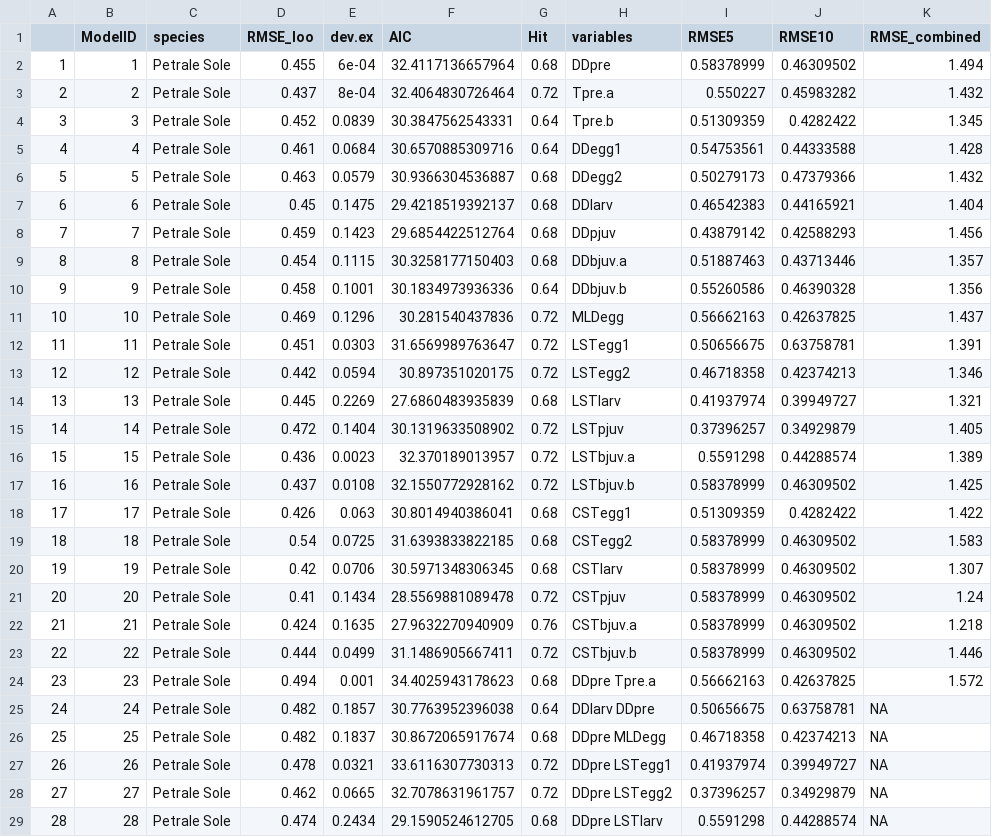
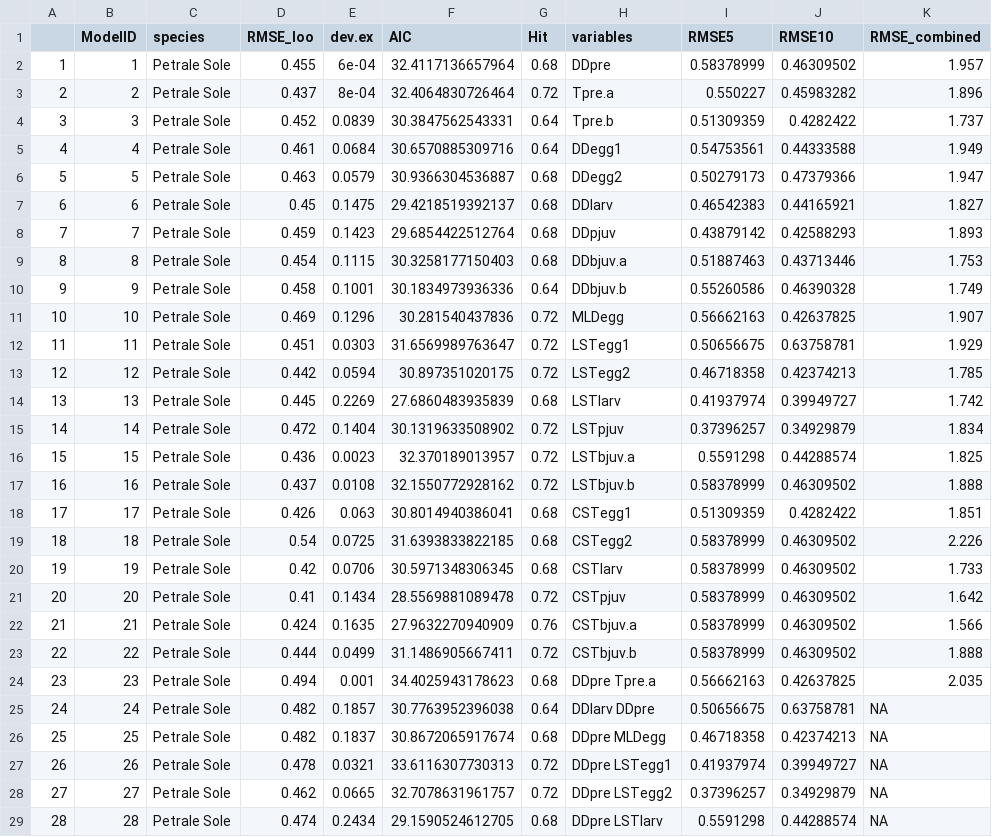
Before and after one commit to mfeddern/Multispecies, a CSV file: Multispecies/Output/Data/Combined/ps_table.csv, drawn as a sheet; only a part is shown.

```diff
--- a/Multispecies/Output/Data/Combined/ps_table.csv
+++ b/Multispecies/Output/Data/Combined/ps_table.csv
@@ -1,25 +1,25 @@
 "","ModelID","species","RMSE_loo","dev.ex","AIC","Hit","variables","RMSE5","RMSE10","RMSE_combined"
-"1",1,"Petrale Sole",0.455,6e-04,32.4117136657964,0.68,"DDpre  ",0.58378999,0.46309502,1.494
-"2",2,"Petrale Sole",0.437,8e-04,32.4064830726464,0.72,"Tpre.a  ",0.550227,0.45983282,1.432
-"3",3,"Petrale Sole",0.452,0.0839,30.3847562543331,0.64,"Tpre.b  ",0.51309359,0.4282422,1.345
-"4",4,"Petrale Sole",0.461,0.0684,30.6570885309716,0.64,"DDegg1  ",0.54753561,0.44333588,1.428
-"5",5,"Petrale Sole",0.463,0.0579,30.9366304536887,0.68,"DDegg2  ",0.50279173,0.47379366,1.432
-"6",6,"Petrale Sole",0.45,0.1475,29.4218519392137,0.68,"DDlarv  ",0.46542383,0.44165921,1.404
-"7",7,"Petrale Sole",0.459,0.1423,29.6854422512764,0.68,"DDpjuv  ",0.43879142,0.42588293,1.456
-"8",8,"Petrale Sole",0.454,0.1115,30.3258177150403,0.68,"DDbjuv.a  ",0.51887463,0.43713446,1.357
-"9",9,"Petrale Sole",0.458,0.1001,30.1834973936336,0.64,"DDbjuv.b  ",0.55260586,0.46390328,1.356
-"10",10,"Petrale Sole",0.469,0.1296,30.281540437836,0.72,"MLDegg  ",0.56662163,0.42637825,1.437
-"11",11,"Petrale Sole",0.451,0.0303,31.6569989763647,0.72,"LSTegg1  ",0.50656675,0.63758781,1.391
-"12",12,"Petrale Sole",0.442,0.0594,30.897351020175,0.72,"LSTegg2  ",0.46718358,0.42374213,1.346
-"13",13,"Petrale Sole",0.445,0.2269,27.6860483935839,0.68,"LSTlarv  ",0.41937974,0.39949727,1.321
-"14",14,"Petrale Sole",0.472,0.1404,30.1319633508902,0.72,"LSTpjuv  ",0.37396257,0.34929879,1.405
-"15",15,"Petrale Sole",0.436,0.0023,32.370189013957,0.72,"LSTbjuv.a  ",0.5591298,0.44288574,1.389
-"16",16,"Petrale Sole",0.437,0.0108,32.1550772928162,0.72,"LSTbjuv.b  ",0.58378999,0.46309502,1.425
-"17",17,"Petrale Sole",0.426,0.063,30.8014940386041,0.68,"CSTegg1  ",0.51309359,0.4282422,1.422
-"18",18,"Petrale Sole",0.54,0.0725,31.6393833822185,0.68,"CSTegg2  ",0.58378999,0.46309502,1.583
-"19",19,"Petrale Sole",0.42,0.0706,30.5971348306345,0.68,"CSTlarv  ",0.58378999,0.46309502,1.307
-"20",20,"Petrale Sole",0.41,0.1434,28.5569881089478,0.72,"CSTpjuv  ",0.58378999,0.46309502,1.24
-"21",21,"Petrale Sole",0.424,0.1635,27.9632270940909,0.76,"CSTbjuv.a  ",0.58378999,0.46309502,1.218
-"22",22,"Petrale Sole",0.444,0.0499,31.1486905667411,0.72,"CSTbjuv.b  ",0.58378999,0.46309502,1.446
-"23",23,"Petrale Sole",0.494,0.001,34.4025943178623,0.68,"DDpre Tpre.a ",0.56662163,0.42637825,1.572
+"1",1,"Petrale Sole",0.455,6e-04,32.4117136657964,0.68,"DDpre  ",0.58378999,0.46309502,1.957
+"2",2,"Petrale Sole",0.437,8e-04,32.4064830726464,0.72,"Tpre.a  ",0.550227,0.45983282,1.896
+"3",3,"Petrale Sole",0.452,0.0839,30.3847562543331,0.64,"Tpre.b  ",0.51309359,0.4282422,1.737
+"4",4,"Petrale Sole",0.461,0.0684,30.6570885309716,0.64,"DDegg1  ",0.54753561,0.44333588,1.949
+"5",5,"Petrale Sole",0.463,0.0579,30.9366304536887,0.68,"DDegg2  ",0.50279173,0.47379366,1.947
+"6",6,"Petrale Sole",0.45,0.1475,29.4218519392137,0.68,"DDlarv  ",0.46542383,0.44165921,1.827
+"7",7,"Petrale Sole",0.459,0.1423,29.6854422512764,0.68,"DDpjuv  ",0.43879142,0.42588293,1.893
+"8",8,"Petrale Sole",0.454,0.1115,30.3258177150403,0.68,"DDbjuv.a  ",0.51887463,0.43713446,1.753
+"9",9,"Petrale Sole",0.458,0.1001,30.1834973936336,0.64,"DDbjuv.b  ",0.55260586,0.46390328,1.749
+"10",10,"Petrale Sole",0.469,0.1296,30.281540437836,0.72,"MLDegg  ",0.56662163,0.42637825,1.907
+"11",11,"Petrale Sole",0.451,0.0303,31.6569989763647,0.72,"LSTegg1  ",0.50656675,0.63758781,1.929
+"12",12,"Petrale Sole",0.442,0.0594,30.897351020175,0.72,"LSTegg2  ",0.46718358,0.42374213,1.785
+"13",13,"Petrale Sole",0.445,0.2269,27.6860483935839,0.68,"LSTlarv  ",0.41937974,0.39949727,1.742
+"14",14,"Petrale Sole",0.472,0.1404,30.1319633508902,0.72,"LSTpjuv  ",0.37396257,0.34929879,1.834
+"15",15,"Petrale Sole",0.436,0.0023,32.370189013957,0.72,"LSTbjuv.a  ",0.5591298,0.44288574,1.825
+"16",16,"Petrale Sole",0.437,0.0108,32.1550772928162,0.72,"LSTbjuv.b  ",0.58378999,0.46309502,1.888
+"17",17,"Petrale Sole",0.426,0.063,30.8014940386041,0.68,"CSTegg1  ",0.51309359,0.4282422,1.851
+"18",18,"Petrale Sole",0.54,0.0725,31.6393833822185,0.68,"CSTegg2  ",0.58378999,0.46309502,2.226
+"19",19,"Petrale Sole",0.42,0.0706,30.5971348306345,0.68,"CSTlarv  ",0.58378999,0.46309502,1.733
+"20",20,"Petrale Sole",0.41,0.1434,28.5569881089478,0.72,"CSTpjuv  ",0.58378999,0.46309502,1.642
+"21",21,"Petrale Sole",0.424,0.1635,27.9632270940909,0.76,"CSTbjuv.a  ",0.58378999,0.46309502,1.566
+"22",22,"Petrale Sole",0.444,0.0499,31.1486905667411,0.72,"CSTbjuv.b  ",0.58378999,0.46309502,1.888
+"23",23,"Petrale Sole",0.494,0.001,34.4025943178623,0.68,"DDpre Tpre.a ",0.56662163,0.42637825,2.035
 "24",24,"Petrale Sole",0.482,0.1857,30.7763952396038,0.64,"DDlarv DDpre ",0.50656675,0.63758781,NA
```
Also changed, not shown: Multispecies/Output/Data/Combined/hk_table.csv, Multispecies/Output/Data/Combined/yt_table.csv, 40 other files.
